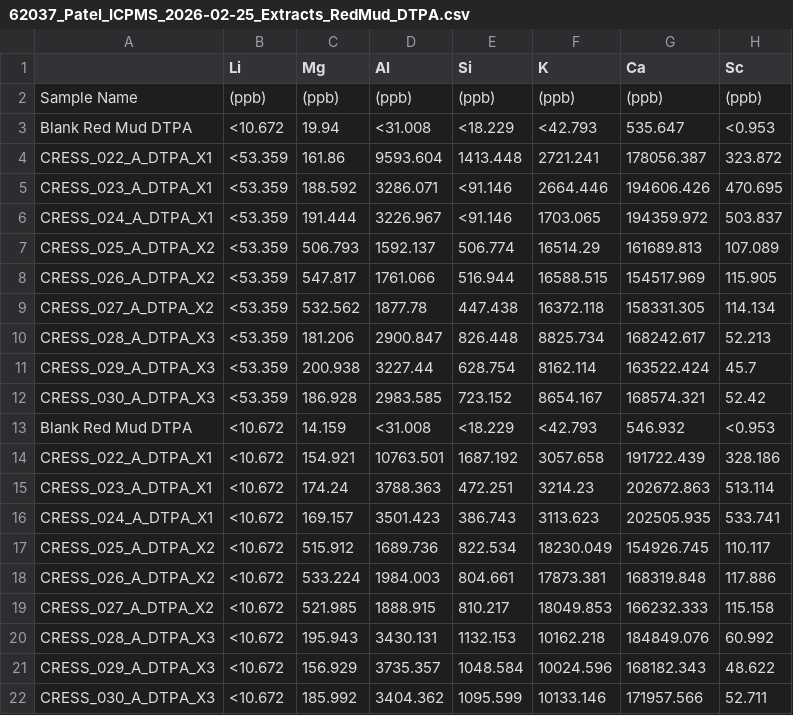
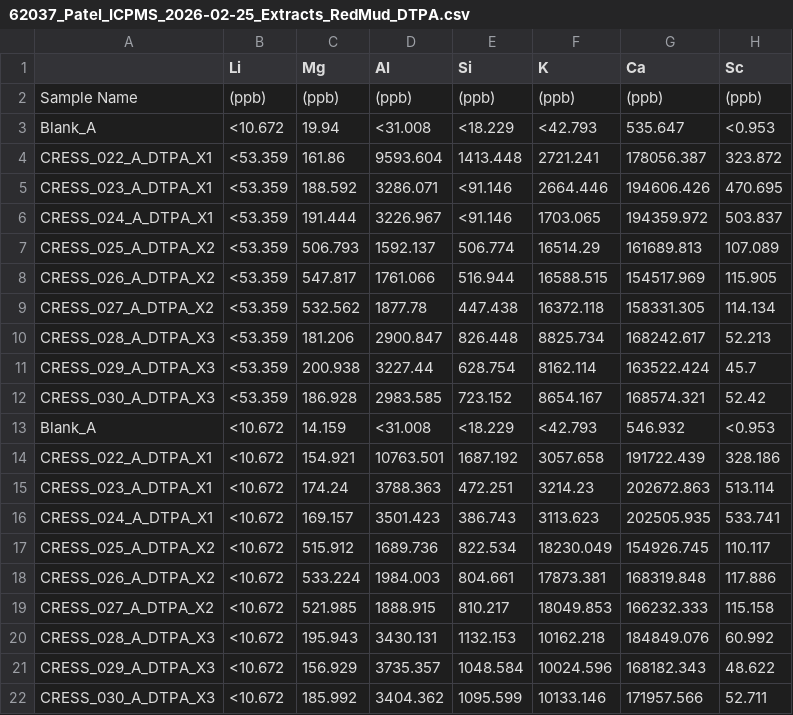
Before and after one commit to kaizadp/CRESS, a CSV file: 1-data/data_raw/icpms/62037_Patel_ICPMS_2026-02-25_Extracts_RedMud_DTPA.csv, drawn as a sheet; only a part is shown; the diff names each change by its address in the sheet, - before the commit and + after, or states it on an @@ line.

```diff
--- a/1-data/data_raw/icpms/62037_Patel_ICPMS_2026-02-25_Extracts_RedMud_DTPA.csv
+++ b/1-data/data_raw/icpms/62037_Patel_ICPMS_2026-02-25_Extracts_RedMud_DTPA.csv
-A3: Blank Red Mud DTPA
+A3: Blank_A
-A13: Blank Red Mud DTPA
+A13: Blank_A
```
Also changed, not shown: 1-data/data_raw/icpms/62037_Patel_ICPMS_2025-12-17_Extracts_AtoE.csv, 1-data/data_raw/icpms/62037_Patel_ICPMS_2026-02-11_Extracts_RedMud_BtoE.csv, 2 other files.
